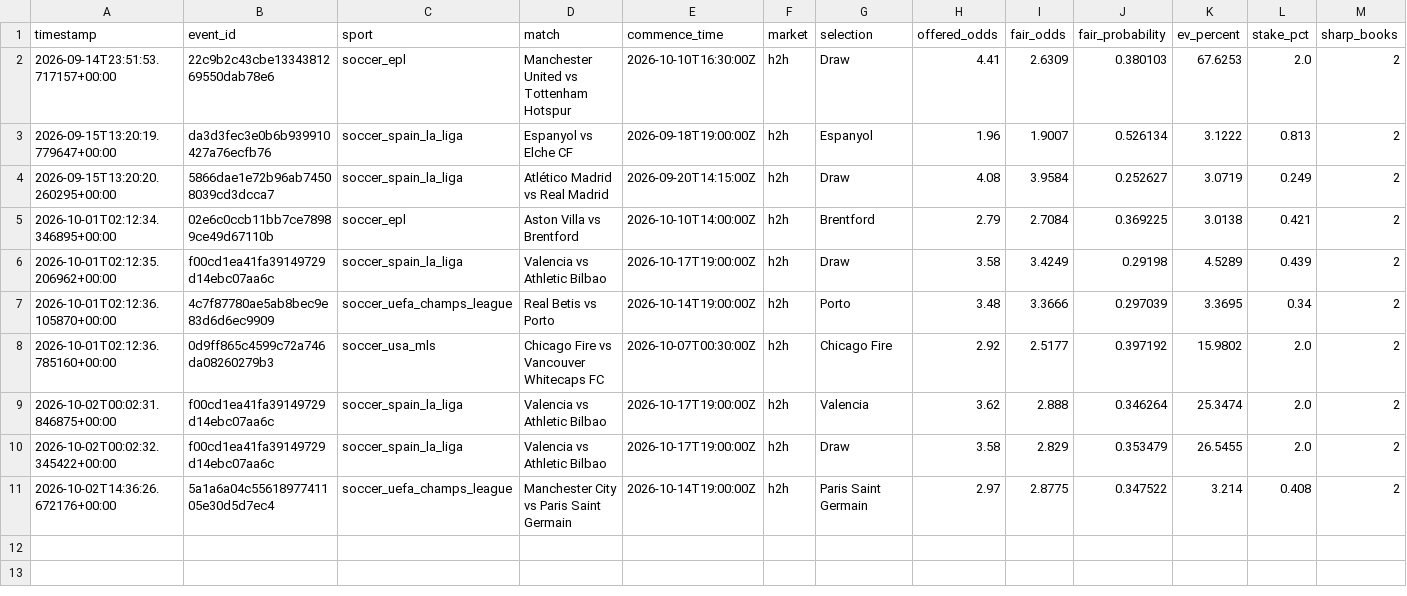
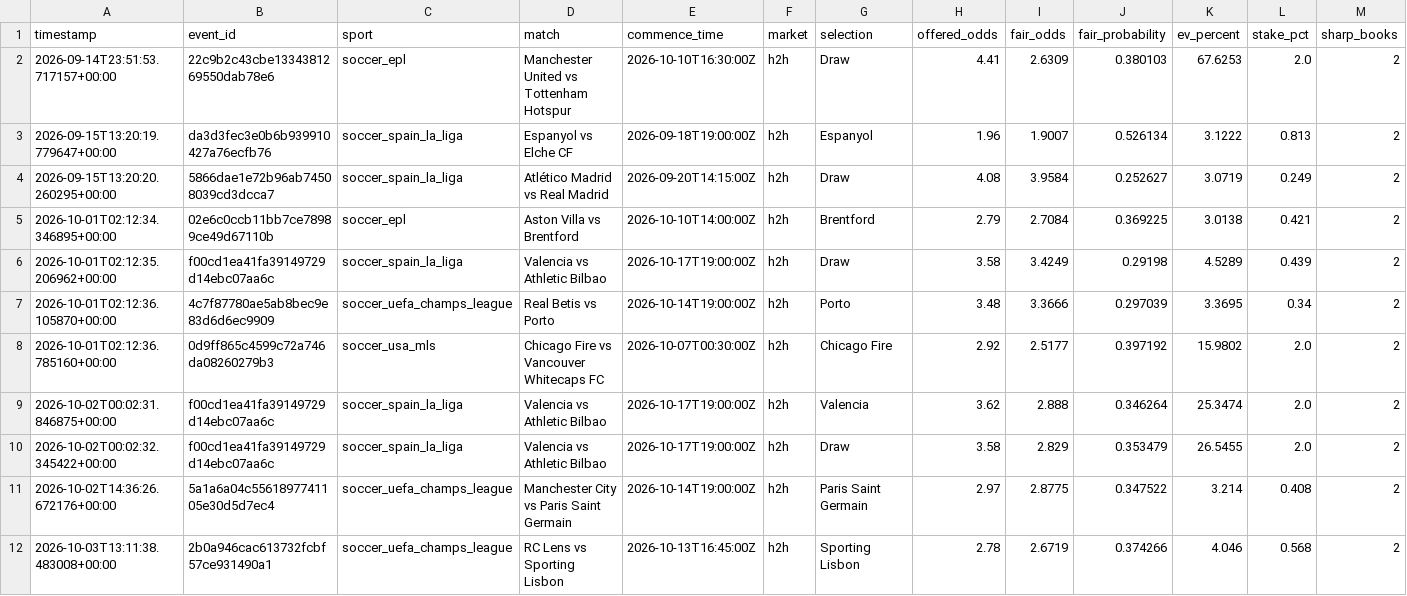
Before and after one commit to Sirkings14/1xbet-value-bot, a CSV file: signals.csv, drawn as a sheet; only a part is shown; rows hold the shown columns only; the diff names each change by its address in the sheet, - before the commit and + after, or states it on an @@ line.

```diff
--- a/signals.csv
+++ b/signals.csv
+row 12: 2026-10-03T13:11:38.483008+00:00 | 2b0a946cac613732fcbf57ce931490a1 | soccer_uefa_champs_league | RC Lens vs Sporting Lisbon | 2026-10-13T16:45:00Z | h2h | Sporting Lisbon | 2.78 | 2.6719 | 0.374266 | 4.046 | 0.568 | 2
```
Also changed, not shown: analysis_report.csv, sent_alerts_cache.csv.
